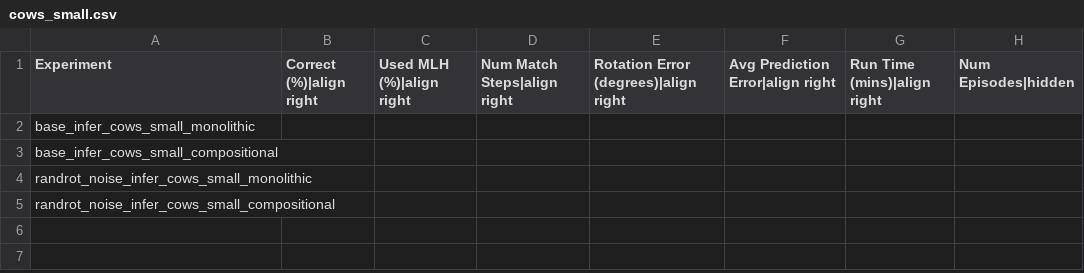
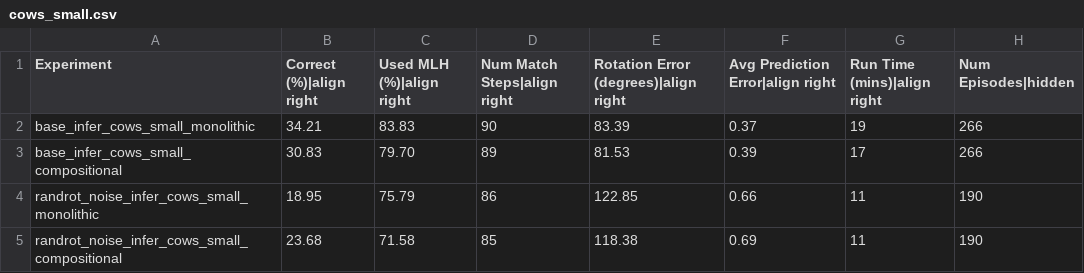
Before and after one commit to thousandbrainsproject/tbp.monty, a CSV file: benchmarks/cows_small.csv, drawn as a sheet.

```diff
--- a/benchmarks/cows_small.csv
+++ b/benchmarks/cows_small.csv
@@ -1,5 +1,5 @@
 Experiment,Correct (%)|align right,Used MLH (%)|align right,Num Match Steps|align right,Rotation Error (degrees)|align right,Avg Prediction Error|align right,Run Time (mins)|align right,Num Episodes|hidden
-base_infer_cows_small_monolithic,,,,,,,
-base_infer_cows_small_compositional,,,,,,,
-randrot_noise_infer_cows_small_monolithic,,,,,,,
-randrot_noise_infer_cows_small_compositional,,,,,,,
+base_infer_cows_small_monolithic,34.21,83.83,90,83.39,0.37,19,266
+base_infer_cows_small_compositional,30.83,79.70,89,81.53,0.39,17,266
+randrot_noise_infer_cows_small_monolithic,18.95,75.79,86,122.85,0.66,11,190
+randrot_noise_infer_cows_small_compositional,23.68,71.58,85,118.38,0.69,11,190
```
Also changed, not shown: benchmarks/cows_large.csv.
